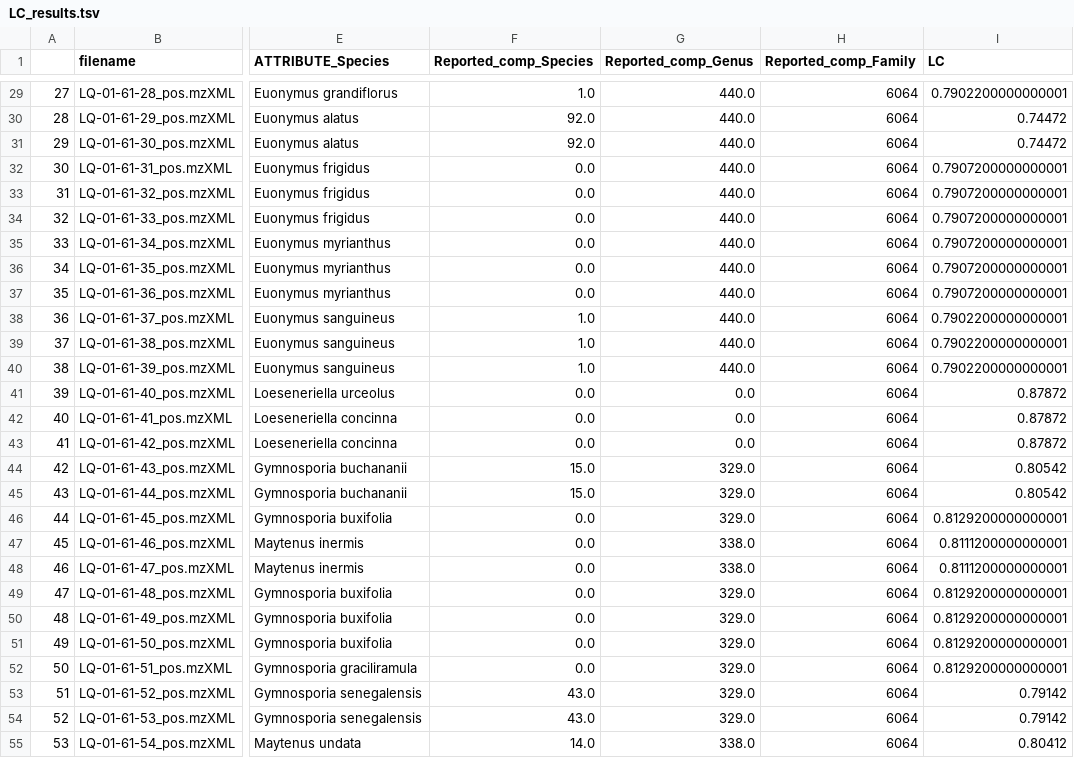
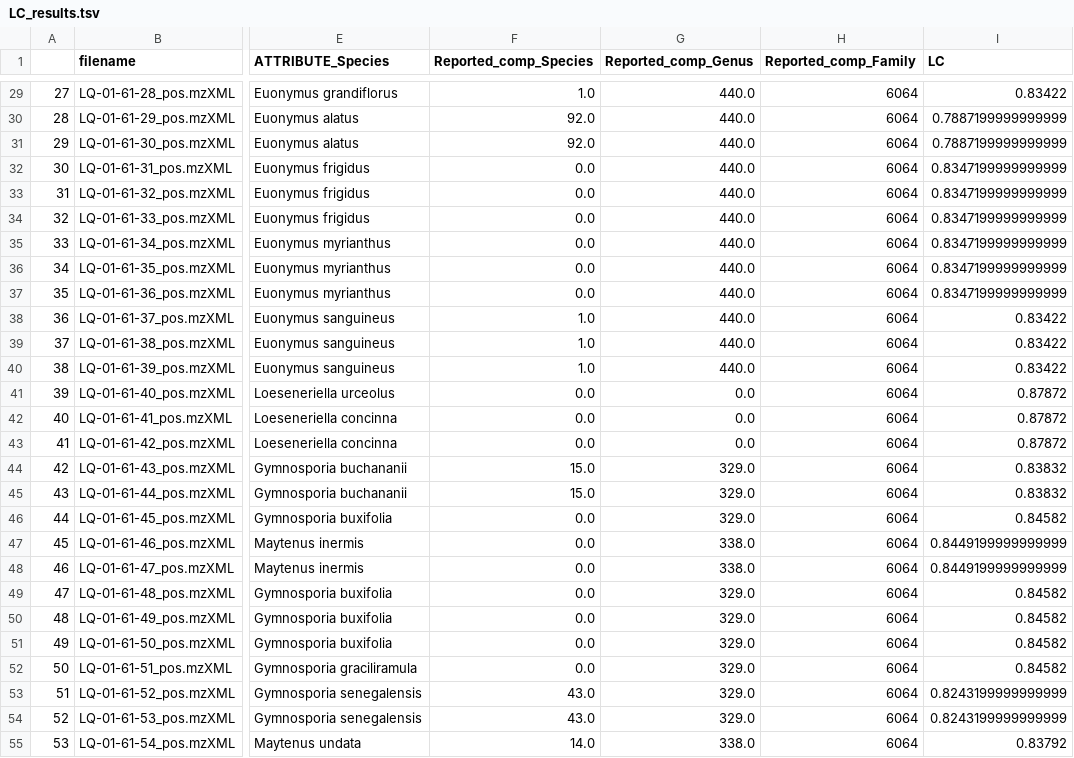
Before and after one commit to luigiquiros/inventa, a TSV file: data_out/LC_results.tsv, drawn as a sheet; only a part is shown, gaps mark what is left out; the diff covers the shown part only; the diff names each change by its address in the sheet, - before the commit and + after, or states it on an @@ line.

```diff
--- a/data_out/LC_results.tsv
+++ b/data_out/LC_results.tsv
-I29 (LC): 0.7902200000000001
+I29 (LC): 0.83422
-I30:I31 (LC): 0.74472
+I30:I31 (LC): 0.7887199999999999
-I32:I37 (LC): 0.7907200000000001
+I32:I37 (LC): 0.8347199999999999
-I38:I40 (LC): 0.7902200000000001
+I38:I40 (LC): 0.83422
-I44:I45 (LC): 0.80542
+I44:I45 (LC): 0.83832
-I46 (LC): 0.8129200000000001
+I46 (LC): 0.84582
-I47:I48 (LC): 0.8111200000000001
+I47:I48 (LC): 0.8449199999999999
-I49:I52 (LC): 0.8129200000000001
+I49:I52 (LC): 0.84582
-I53:I54 (LC): 0.79142
+I53:I54 (LC): 0.8243199999999999
-I55 (LC): 0.80412
+I55 (LC): 0.83792
```
Also changed, not shown: 44 edited cells elsewhere in this file, data_out/CC_results.tsv, data_out/PR_cyto_visualization.tsv, 3 other files.
